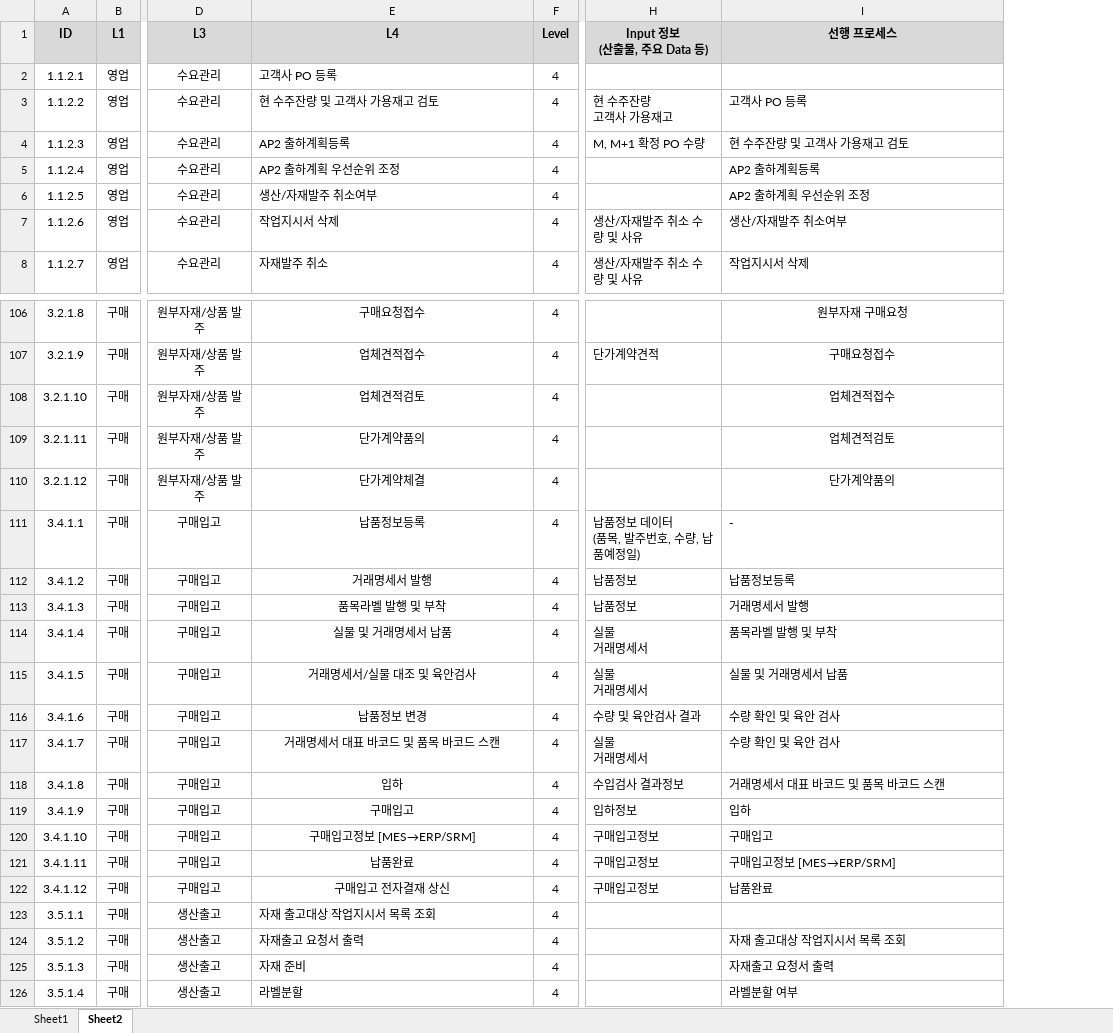
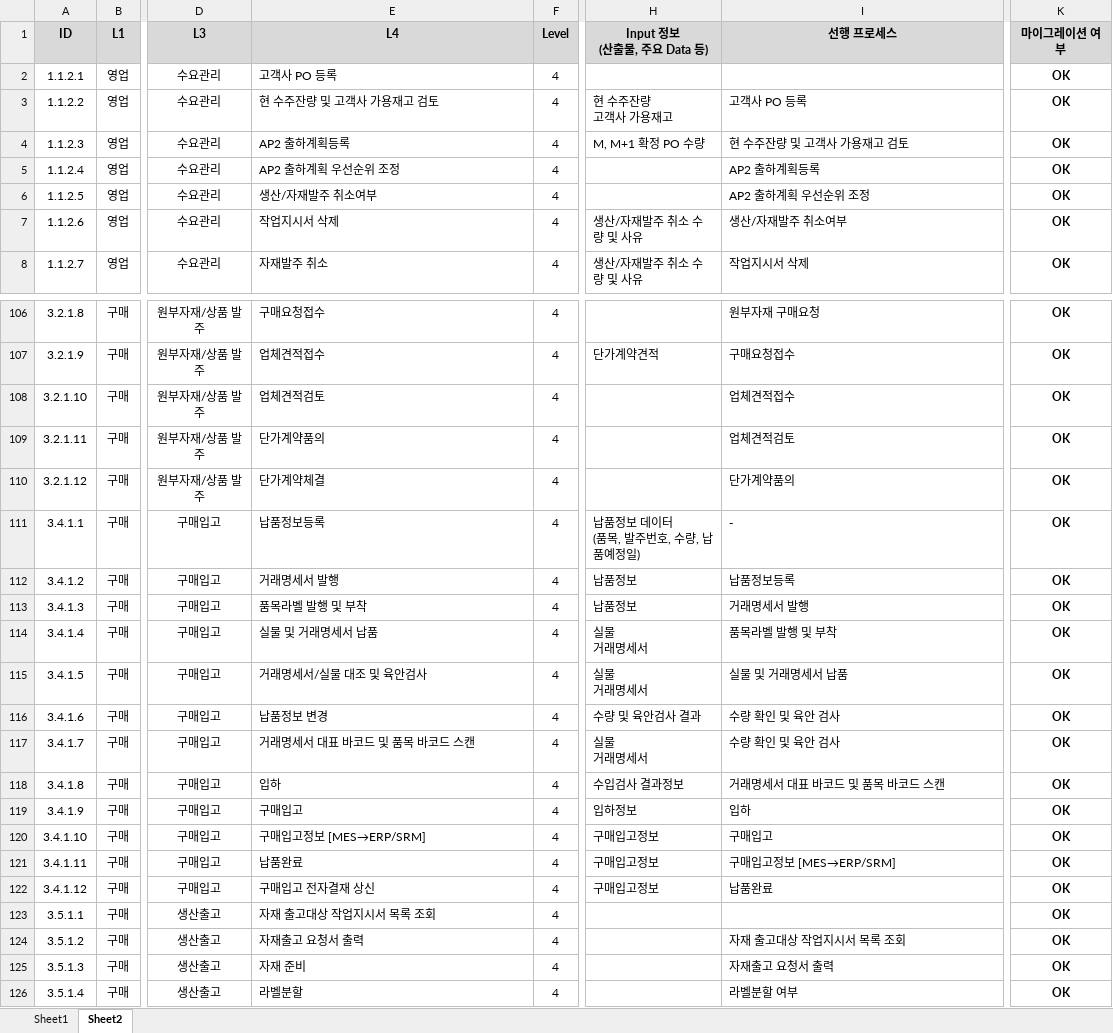
Before and after one commit to Keunsan/BPMN, an Excel workbook: docs/PROCESS,TASK마이그레이션.xlsx, sheet Sheet2, drawn as a sheet; only a part is shown, gaps mark what is left out; values as stored, in another font and other column widths than the file's, no borders; the diff covers the shown part only; the diff names each change by its address in the sheet, - before the commit and + after, or states it on an @@ line.

```diff
--- a/docs/PROCESS,TASK마이그레이션.xlsx (sheet Sheet2)
+++ b/docs/PROCESS,TASK마이그레이션.xlsx (sheet Sheet2)
+column K (마이그레이션 여부), rows 2-8: all OK; rows 106-126: all OK
-E106:E122 alignment: center
+E106:E122 alignment: left
-I106:I110 alignment: center
+I106:I110 alignment: left
```
Also changed, not shown: 77 added rows and cell formats elsewhere in this sheet, 4 other files.
